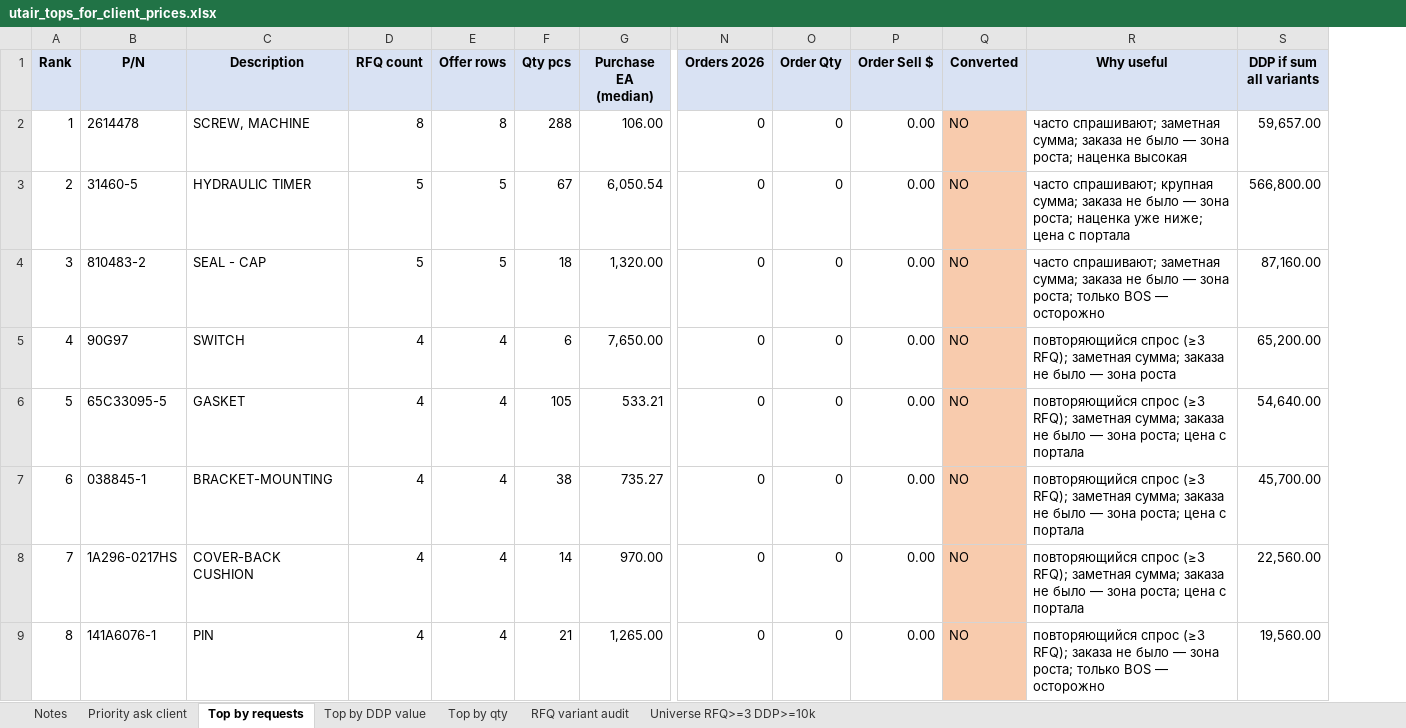
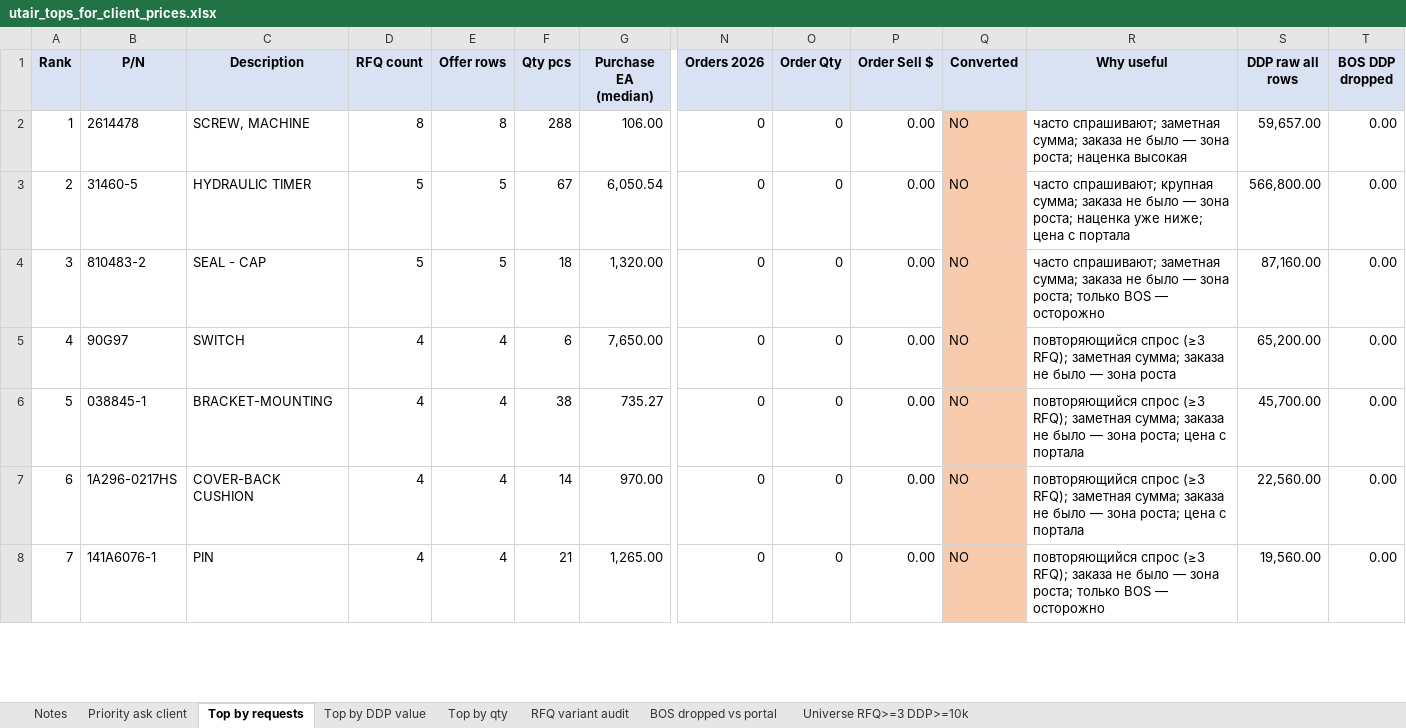
Before and after one commit to alexanderp-cell/Main, an Excel workbook: utair_tops_for_client_prices.xlsx, sheet Top by requests, drawn as a sheet; only a part is shown, gaps mark what is left out; values as stored, in another font and other column widths than the file's, no borders; removed rows and columns are numbered as before the commit, all else as after; rows hold the shown columns only; the diff covers the shown part only; the diff names each change by its address in the sheet, - before the commit and + after, or states it on an @@ line.

```diff
--- a/utair_tops_for_client_prices.xlsx (sheet Top by requests)
+++ b/utair_tops_for_client_prices.xlsx (sheet Top by requests)
+sheet tab: BOS dropped vs portal
+column T (BOS DDP dropped), rows 2-8: all 0.00
-S1: DDP if sum all variants
+S1: DDP raw all rows
-row 6: 5 | 65C33095-5 | GASKET | 4 | 4 | 105 | 533.21 | 0 | 0 | 0.00 | NO | повторяющийся спрос (≥3 RFQ); заметная сумма; заказа не было — зона роста; цена с портала | 54,640.00
@@ column A (Rank) renumbered between rows 6 and 25 @@
```
Also changed, not shown: 4 added rows, 3 removed rows and 1 edited cell elsewhere in this sheet, sheet Priority ask client, sheet Universe RFQ>=3 DDP>=10k, sheet Top by DDP value, sheet Top by qty, sheet Notes, sheet RFQ variant audit, 6 other files.
